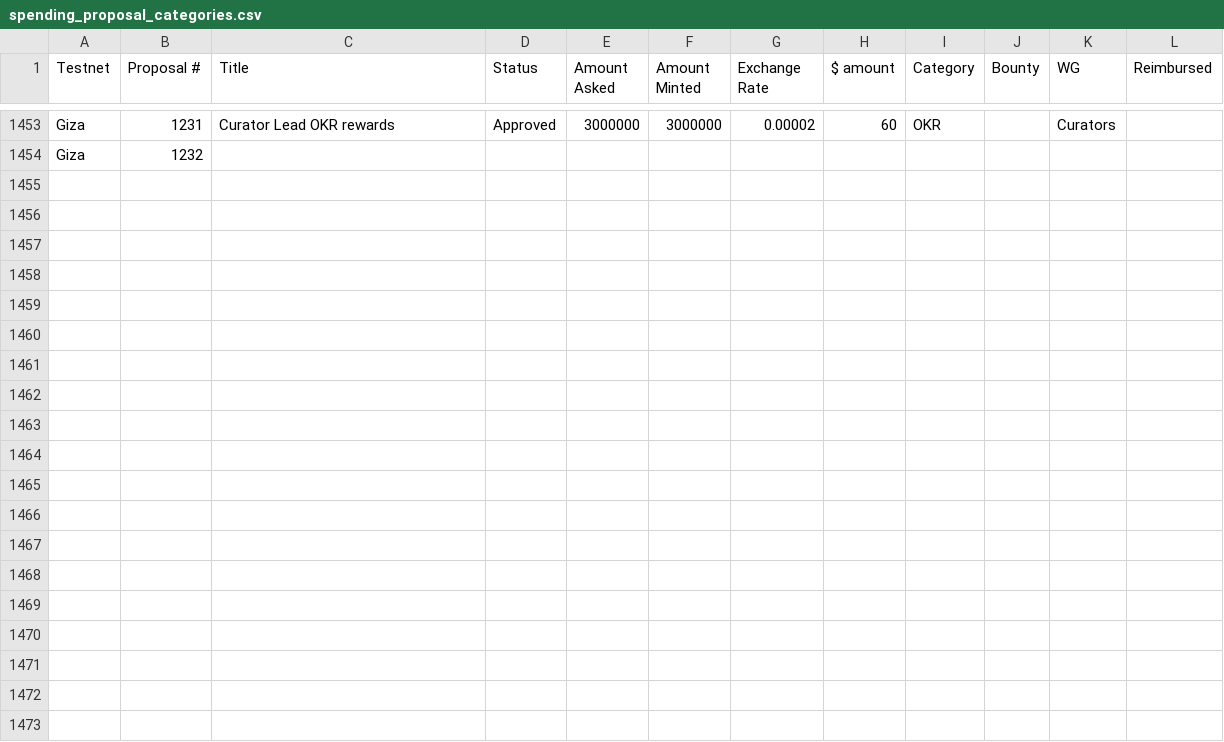
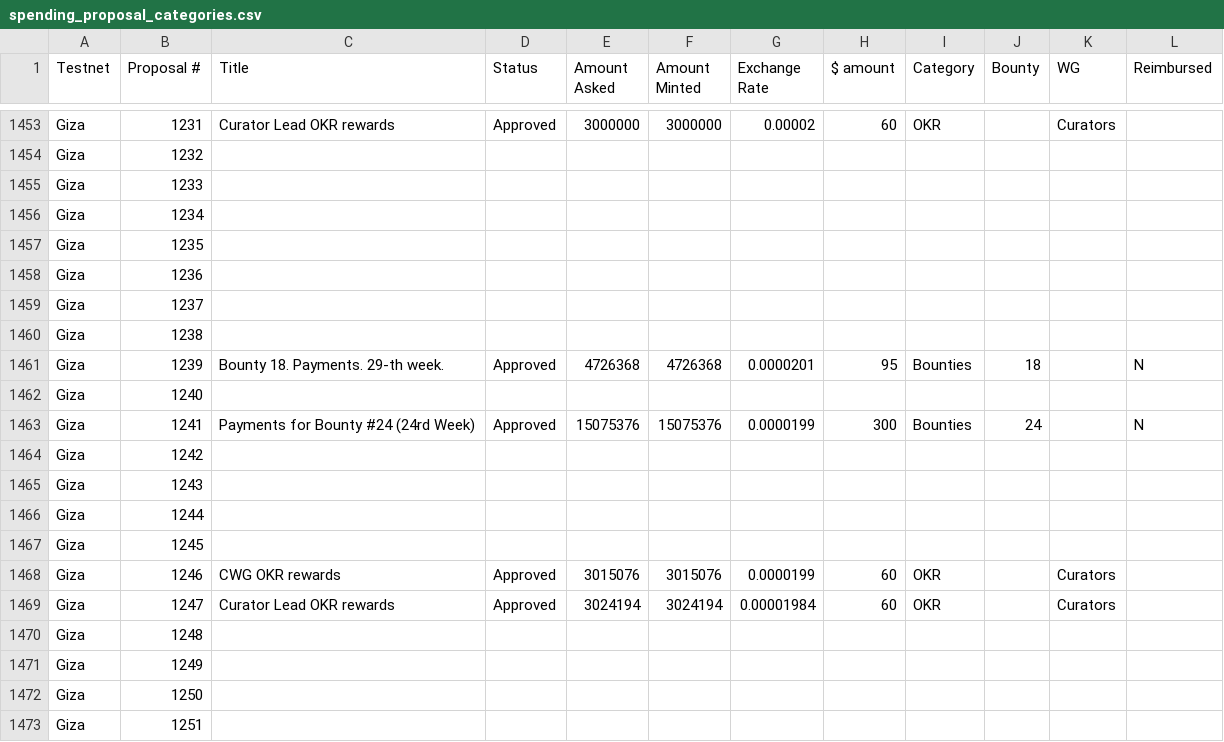
Before and after one commit to Joystream/community-repo, a CSV file: council/spending_proposal_categories.csv, drawn as a sheet; only a part is shown, gaps mark what is left out; the diff covers the shown part only.

Commit message:
Update spending proposals

```diff
--- a/council/spending_proposal_categories.csv
+++ b/council/spending_proposal_categories.csv
@@ -1454 +1454,20 @@ Giza,1231,Curator Lead OKR rewards,Approved,3000000,3000000,0.00002,60,OKR,,Cura
 Giza,1232,,,,,,,,,,
+Giza,1233,,,,,,,,,,
+Giza,1234,,,,,,,,,,
+Giza,1235,,,,,,,,,,
+Giza,1236,,,,,,,,,,
+Giza,1237,,,,,,,,,,
+Giza,1238,,,,,,,,,,
+Giza,1239,Bounty 18. Payments. 29-th week.,Approved,4726368,4726368,0.0000201,95,Bounties,18,,N
+Giza,1240,,,,,,,,,,
+Giza,1241,Payments for Bounty #24 (24rd Week),Approved,15075376,15075376,0.0000199,300,Bounties,24,,N
+Giza,1242,,,,,,,,,,
+Giza,1243,,,,,,,,,,
+Giza,1244,,,,,,,,,,
+Giza,1245,,,,,,,,,,
+Giza,1246,CWG OKR rewards,Approved,3015076,3015076,0.0000199,60,OKR,,Curators,
+Giza,1247,Curator Lead OKR rewards,Approved,3024194,3024194,0.00001984,60,OKR,,Curators,
+Giza,1248,,,,,,,,,,
+Giza,1249,,,,,,,,,,
+Giza,1250,,,,,,,,,,
+Giza,1251,,,,,,,,,,
```
Also changed, not shown: 13 added rows and 3 edited cells elsewhere in this file.
